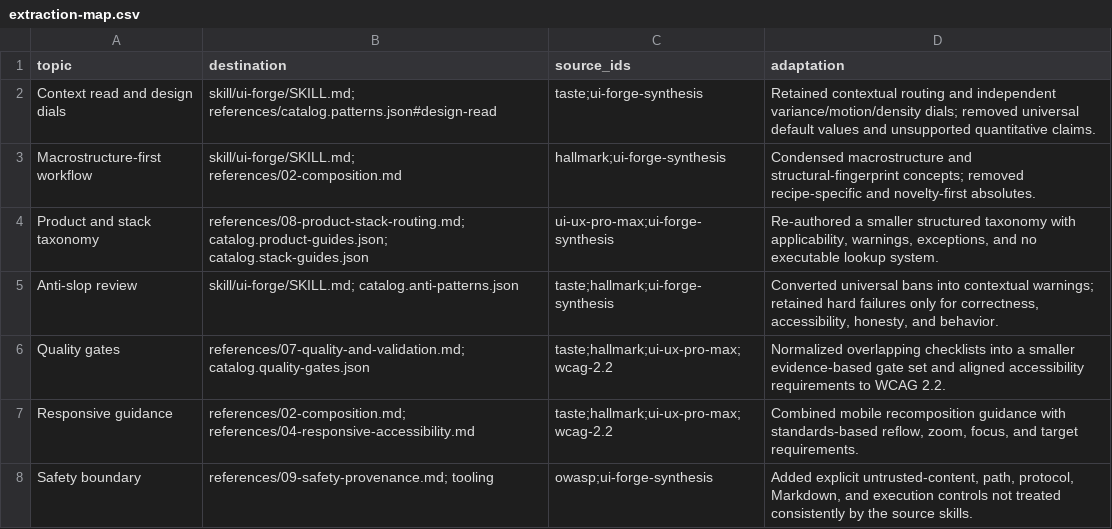
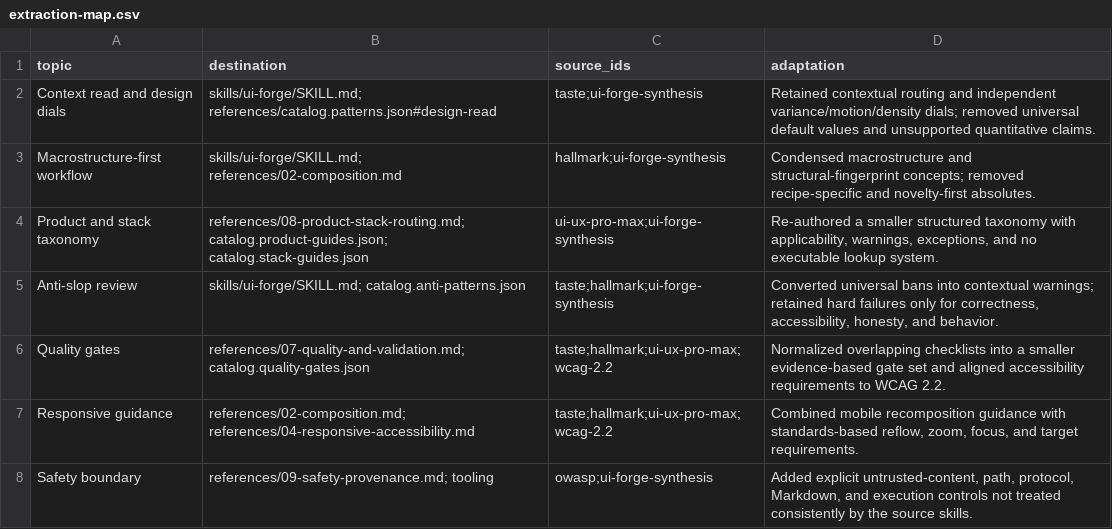
Before and after one commit to DNM03/ui-forge, a CSV file: provenance/extraction-map.csv, drawn as a sheet.

```diff
--- a/provenance/extraction-map.csv
+++ b/provenance/extraction-map.csv
@@ -1,6 +1,6 @@
 topic,destination,source_ids,adaptation
-"Context read and design dials","skill/ui-forge/SKILL.md; references/catalog.patterns.json#design-read","taste;ui-forge-synthesis","Retained contextual routing and independent variance/motion/density dials; removed universal default values and unsupported quantitative claims."
-"Macrostructure-first workflow","skill/ui-forge/SKILL.md; references/02-composition.md","hallmark;ui-forge-synthesis","Condensed macrostructure and structural-fingerprint concepts; removed recipe-specific and novelty-first absolutes."
+"Context read and design dials","skills/ui-forge/SKILL.md; references/catalog.patterns.json#design-read","taste;ui-forge-synthesis","Retained contextual routing and independent variance/motion/density dials; removed universal default values and unsupported quantitative claims."
+"Macrostructure-first workflow","skills/ui-forge/SKILL.md; references/02-composition.md","hallmark;ui-forge-synthesis","Condensed macrostructure and structural-fingerprint concepts; removed recipe-specific and novelty-first absolutes."
 "Product and stack taxonomy","references/08-product-stack-routing.md; catalog.product-guides.json; catalog.stack-guides.json","ui-ux-pro-max;ui-forge-synthesis","Re-authored a smaller structured taxonomy with applicability, warnings, exceptions, and no executable lookup system."
-"Anti-slop review","skill/ui-forge/SKILL.md; catalog.anti-patterns.json","taste;hallmark;ui-forge-synthesis","Converted universal bans into contextual warnings; retained hard failures only for correctness, accessibility, honesty, and behavior."
+"Anti-slop review","skills/ui-forge/SKILL.md; catalog.anti-patterns.json","taste;hallmark;ui-forge-synthesis","Converted universal bans into contextual warnings; retained hard failures only for correctness, accessibility, honesty, and behavior."
 "Quality gates","references/07-quality-and-validation.md; catalog.quality-gates.json","taste;hallmark;ui-ux-pro-max;wcag-2.2","Normalized overlapping checklists into a smaller evidence-based gate set and aligned accessibility requirements to WCAG 2.2."
```
Also changed, not shown: 26 other files.
